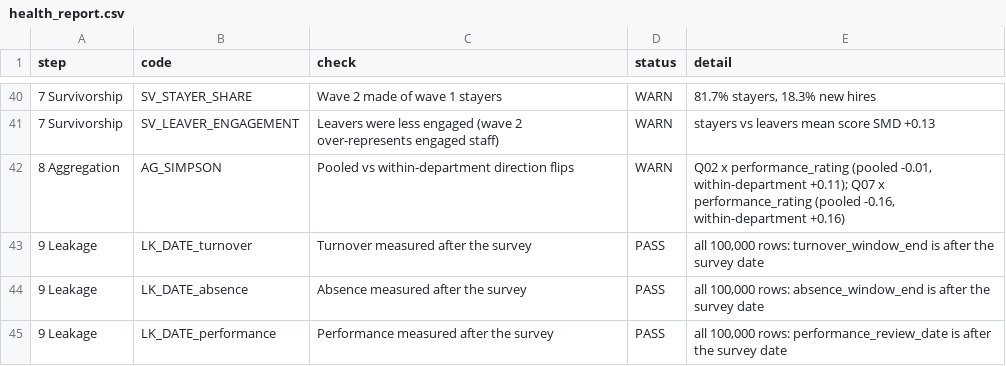
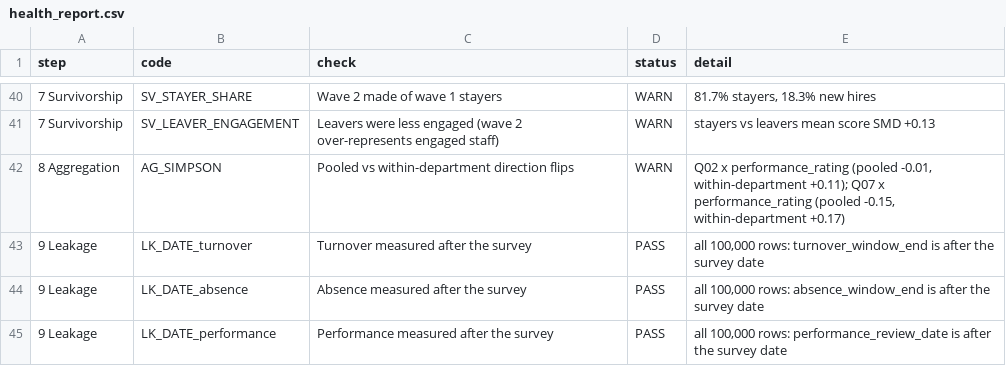
Before and after one commit to lionling427/Business-Practicum-Group-10-, a CSV file: synthetic_data_v2/gallup_v2_testsets/weak/reports/health_report.csv, drawn as a sheet; only a part is shown, gaps mark what is left out; the diff covers the shown part only.

```diff
--- a/synthetic_data_v2/gallup_v2_testsets/weak/reports/health_report.csv
+++ b/synthetic_data_v2/gallup_v2_testsets/weak/reports/health_report.csv
@@ -41,3 +41,3 @@ step,code,check,status,detail
 7 Survivorship,SV_LEAVER_ENGAGEMENT,Leavers were less engaged (wave 2 over-represents engaged staff),WARN,stayers vs leavers mean score SMD +0.13
-8 Aggregation,AG_SIMPSON,Pooled vs within-department direction flips,WARN,"Q02 x performance_rating (pooled -0.01, within-department +0.11); Q07 x performance_rating (pooled -0.16, within-department +0.16)"
+8 Aggregation,AG_SIMPSON,Pooled vs within-department direction flips,WARN,"Q02 x performance_rating (pooled -0.01, within-department +0.11); Q07 x performance_rating (pooled -0.15, within-department +0.17)"
 9 Leakage,LK_DATE_turnover,Turnover measured after the survey,PASS,"all 100,000 rows: turnover_window_end is after the survey date"
```
Also changed, not shown: 17 edited cells elsewhere in this file, synthetic_data_v2/gallup_v2_testsets/weak/reports/validation_report.csv, 14 other files.
